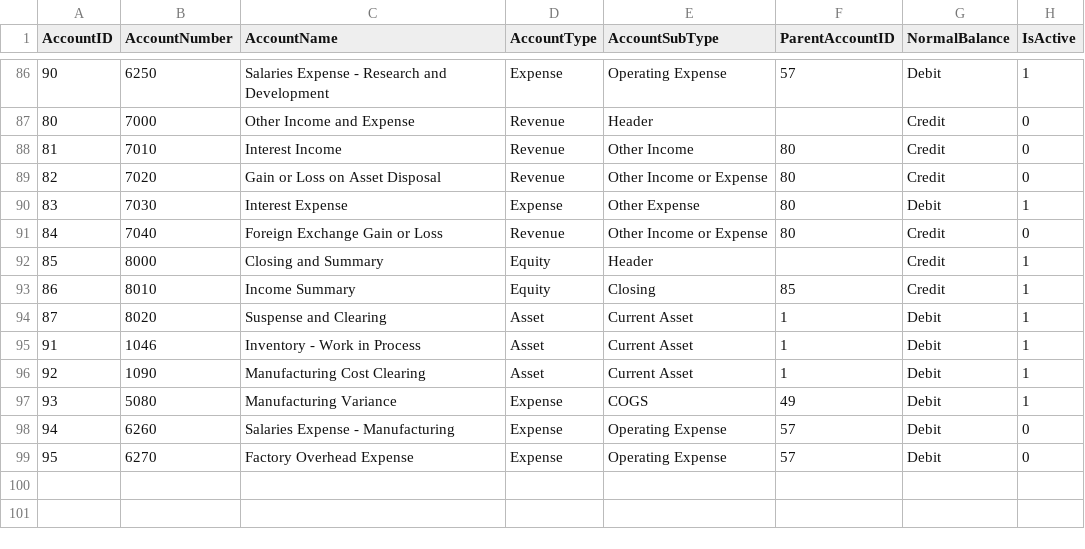
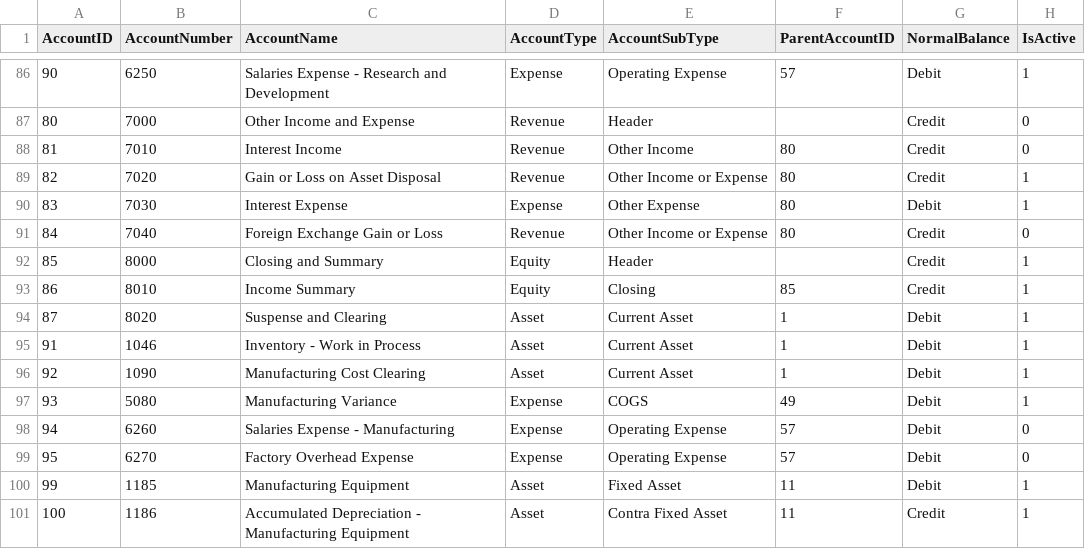
Before and after one commit to mmcodesso/greenfield_database, a CSV file: config/accounts.csv, drawn as a sheet; only a part is shown, gaps mark what is left out.

```diff
--- a/config/accounts.csv
+++ b/config/accounts.csv
@@ -88,3 +88,3 @@ AccountID,AccountNumber,AccountName,AccountType,AccountSubType,ParentAccountID,N
 81,7010,Interest Income,Revenue,Other Income,80,Credit,0
-82,7020,Gain or Loss on Asset Disposal,Revenue,Other Income or Expense,80,Credit,0
+82,7020,Gain or Loss on Asset Disposal,Revenue,Other Income or Expense,80,Credit,1
 83,7030,Interest Expense,Expense,Other Expense,80,Debit,1
@@ -99 +99,3 @@ AccountID,AccountNumber,AccountName,AccountType,AccountSubType,ParentAccountID,N
 95,6270,Factory Overhead Expense,Expense,Operating Expense,57,Debit,0
+99,1185,Manufacturing Equipment,Asset,Fixed Asset,11,Debit,1
+100,1186,Accumulated Depreciation - Manufacturing Equipment,Asset,Contra Fixed Asset,11,Credit,1
```
Also changed, not shown: 42 other files.
